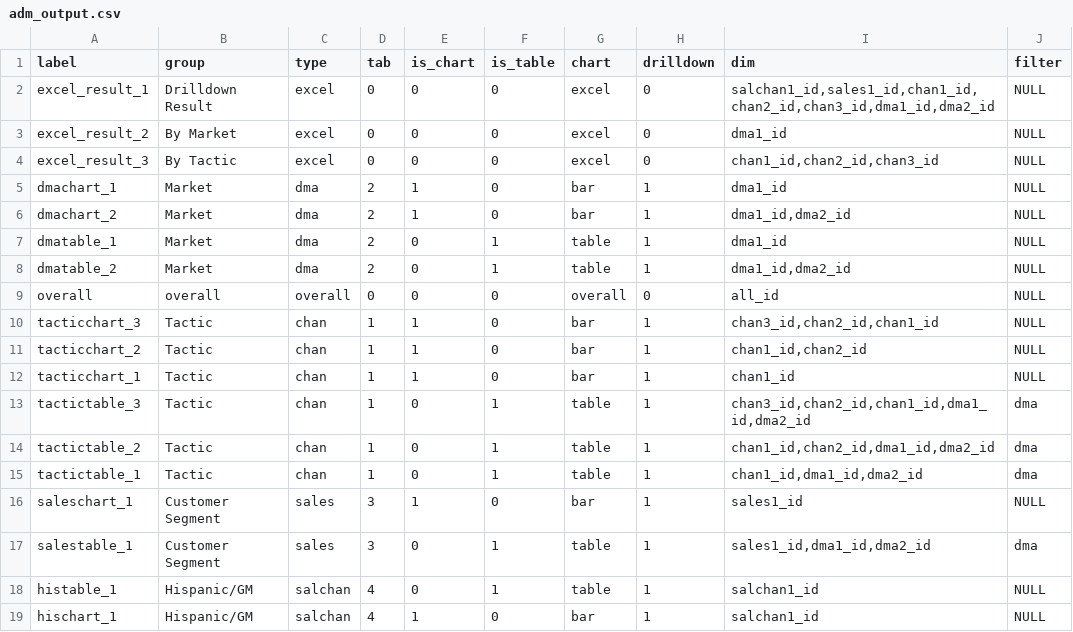
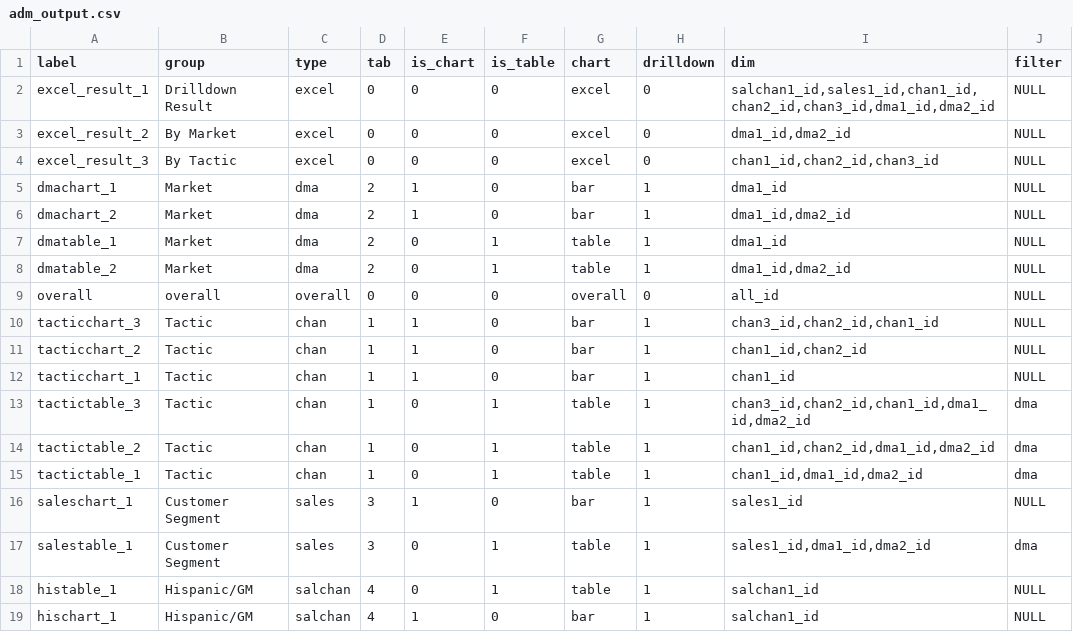
Before and after one commit to truesightconsulting/kohls, a CSV file: admin/opt/admin/adm_output.csv, drawn as a sheet.

Commit message:
update codes for tier

```diff
--- a/admin/opt/admin/adm_output.csv
+++ b/admin/opt/admin/adm_output.csv
@@ -2,3 +2,3 @@ label,group,type,tab,is_chart,is_table,chart,drilldown,dim,filter
 excel_result_1,Drilldown Result,excel,0,0,0,excel,0,"salchan1_id,sales1_id,chan1_id,chan2_id,chan3_id,dma1_id,dma2_id",NULL
-excel_result_2,By Market,excel,0,0,0,excel,0,dma1_id,NULL
+excel_result_2,By Market,excel,0,0,0,excel,0,"dma1_id,dma2_id",NULL
 excel_result_3,By Tactic,excel,0,0,0,excel,0,"chan1_id,chan2_id,chan3_id",NULL
```
